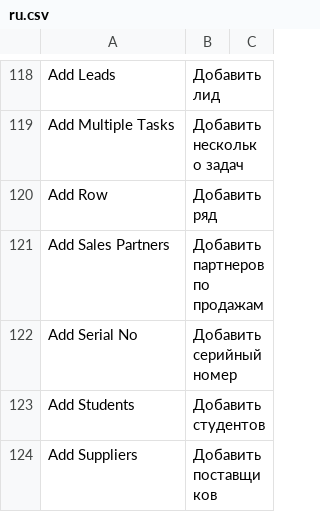
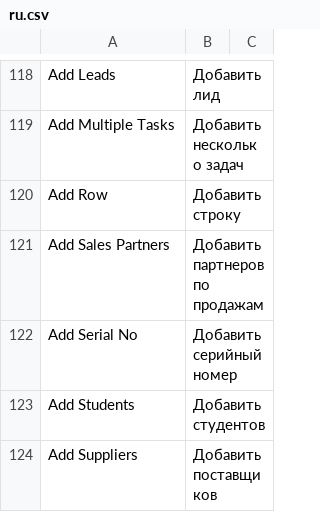
Before and after one commit to techyst-net/nexyst, a CSV file: erpnext/translations/ru.csv, drawn as a sheet; only a part is shown, gaps mark what is left out.

Commit message:
Update ru.csv

```diff
--- a/erpnext/translations/ru.csv
+++ b/erpnext/translations/ru.csv
@@ -119,3 +119,3 @@ Add Leads,Добавить лид,
 Add Multiple Tasks,Добавить несколько задач,
-Add Row,Добавить ряд,
+Add Row,Добавить строку,
 Add Sales Partners,Добавить партнеров по продажам,
```
